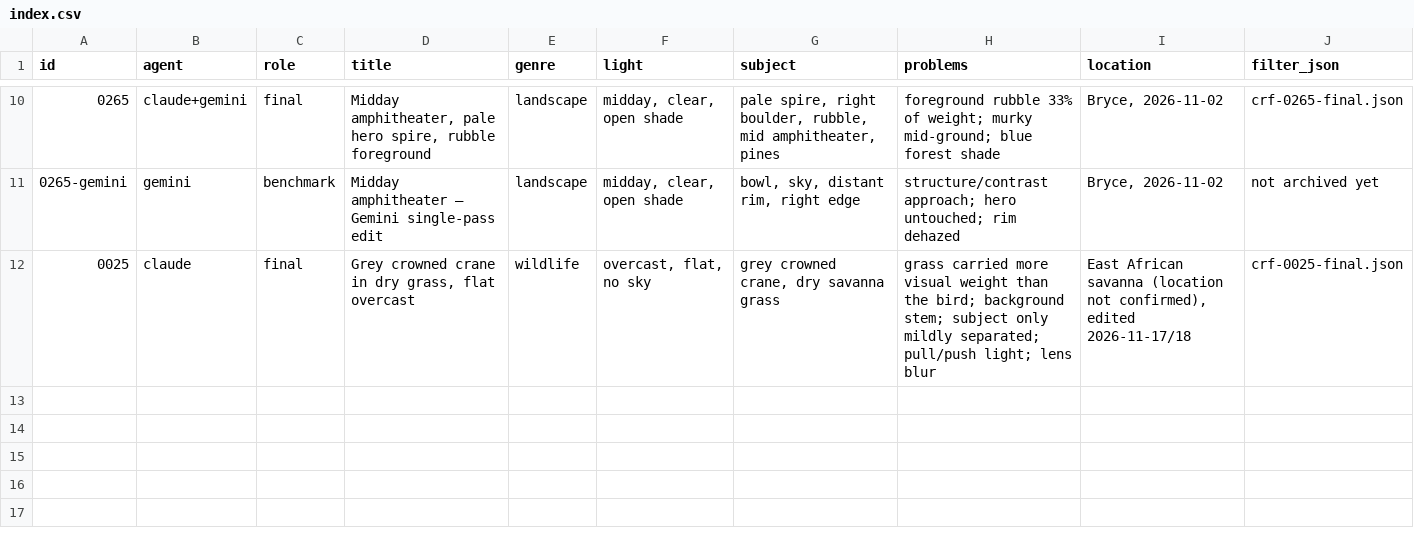
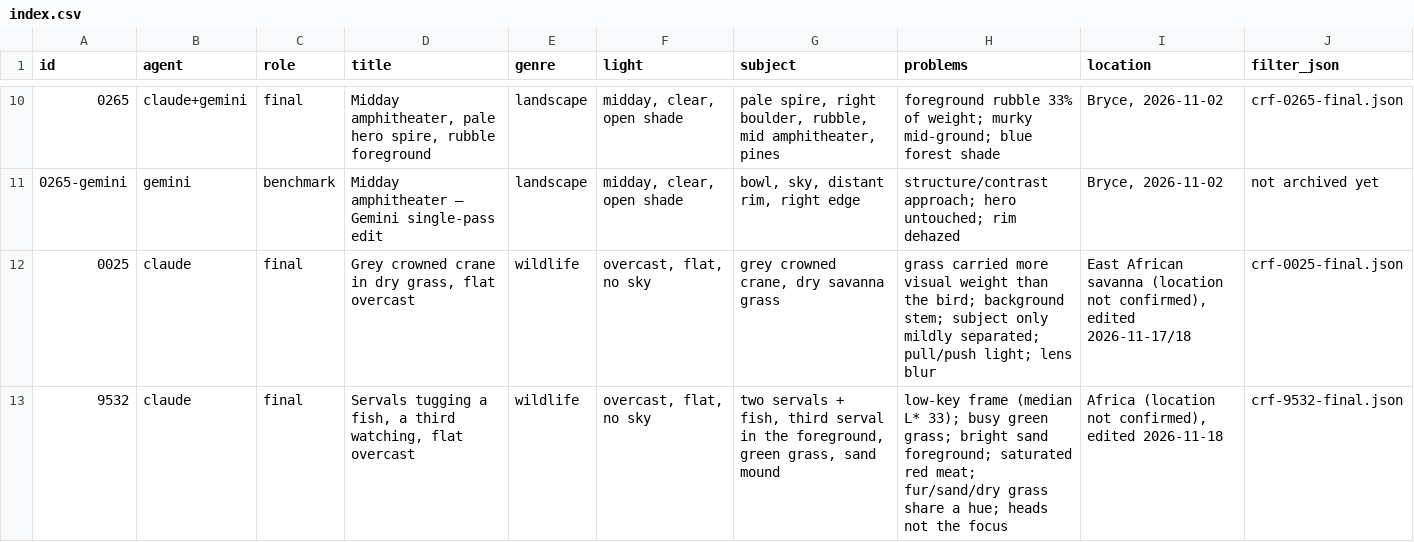
Before and after one commit to tanhuynh/darkroom-agents, a CSV file: recipes/cases/index.csv, drawn as a sheet; only a part is shown, gaps mark what is left out.

```diff
--- a/recipes/cases/index.csv
+++ b/recipes/cases/index.csv
@@ -12 +12,2 @@ id,agent,role,title,genre,light,subject,problems,location,filter_json
 0025,claude,final,"Grey crowned crane in dry grass, flat overcast",wildlife,"overcast, flat, no sky","grey crowned crane, dry savanna grass","grass carried more visual weight than the bird; background stem; subject only mildly separated; pull/push light; lens blur","East African savanna (location not confirmed), edited 2026-11-17/18",crf-0025-final.json
+9532,claude,final,"Servals tugging a fish, a third watching, flat overcast",wildlife,"overcast, flat, no sky","two servals + fish, third serval in the foreground, green grass, sand mound","low-key frame (median L* 33); busy green grass; bright sand foreground; saturated red meat; fur/sand/dry grass share a hue; heads not the focus","Africa (location not confirmed), edited 2026-11-18",crf-9532-final.json
```
Also changed, not shown: 8 other files.
